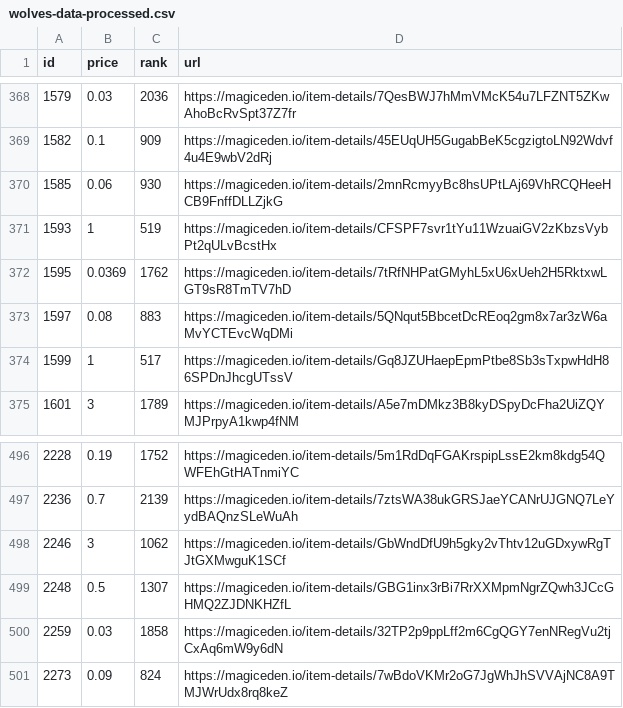
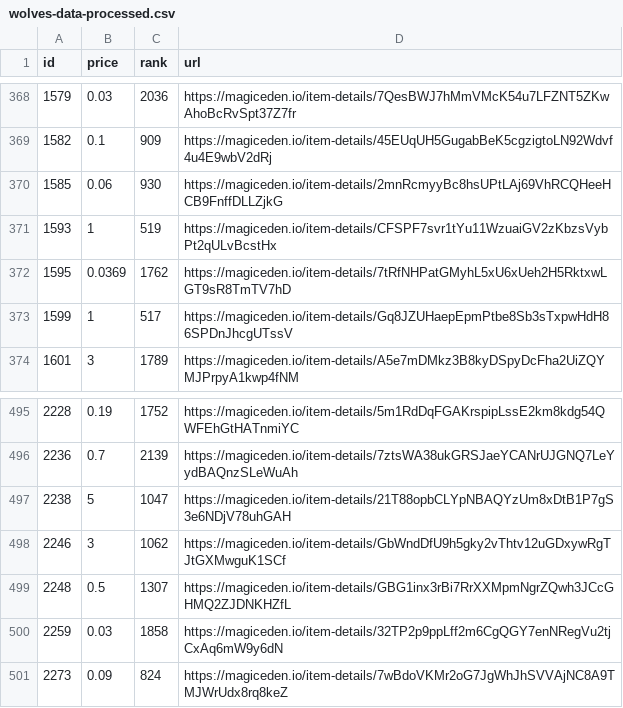
Before and after one commit to braposo/magiceden-wolves-monitor, a CSV file: wolves-data-processed.csv, drawn as a sheet; only a part is shown, gaps mark what is left out; removed rows and columns are numbered as before the commit, all else as after; the diff names each change by its address in the sheet, - before the commit and + after, or states it on an @@ line.

Commit message:
Flat: latest data (2021-10-30T07:14:22.539Z) {   "date": "2021-10-30T07:14:22.539Z",   "files": [     {       "name": "wolves-data-processed.csv",       "deltaBytes": -2,       "source": "https://api-mainnet.magiceden.io/rpc/getListedNFTsByQuery?q=%7B%22%24match%22%3A%7B%22collectionSymbol%22%3A%22wolves_of_sol_street%22%7D%2C%22%24sort%22%3A%7B%22takerAmount%22%3A1%2C%22createdAt%22%3A-1%7D%7D"     },     {       "name": "wolves-data.json",       "deltaBytes": -2339,       "source": "https://api-mainnet.magiceden.io/rpc/getListedNFTsByQuery?q=%7B%22%24match%22%3A%7B%22collectionSymbol%22%3A%22wolves_of_sol_street%22%7D%2C%22%24sort%22%3A%7B%22takerAmount%22%3A1%2C%22createdAt%22%3A-1%7D%7D"     }   ] }

```diff
--- a/wolves-data-processed.csv
+++ b/wolves-data-processed.csv
-row 373: 1597 | 0.08 | 883 | https://magiceden.io/item-details/5QNqut5BbcetDcREoq2gm8x7ar3zW6aMvYCTEvcWqDMi
+row 497: 2238 | 5 | 1047 | https://magiceden.io/item-details/21T88opbCLYpNBAQYzUm8xDtB1P7gS3e6NDjV78uhGAH
```
Also changed, not shown: 1 other file.
